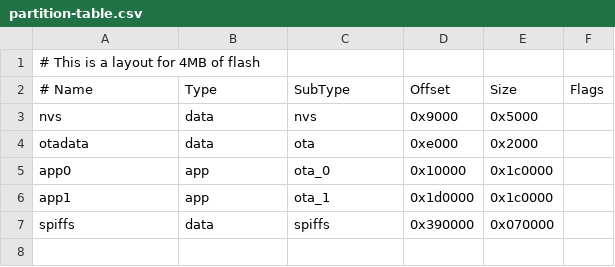
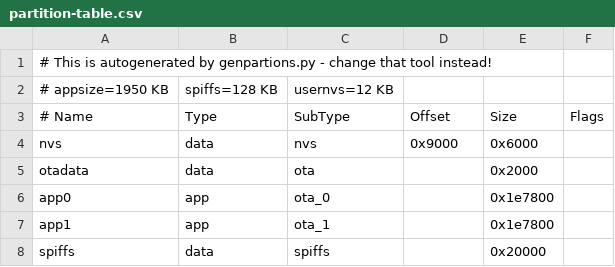
Before and after one commit to meshtastic/firmware, a CSV file: partition-table.csv, drawn as a sheet.

Commit message:
auto generate partition tables

```diff
--- a/partition-table.csv
+++ b/partition-table.csv
@@ -1,7 +1,8 @@
-# This is a layout for 4MB of flash
+# This is autogenerated by genpartions.py - change that tool instead!
+# appsize=1950 KB, spiffs=128 KB, usernvs=12 KB
 # Name,   Type, SubType, Offset,  Size, Flags
-nvs,      data, nvs,     0x9000,  0x5000,
-otadata,  data, ota,     0xe000,  0x2000,
-app0,     app,  ota_0,   0x10000, 0x1c0000,
-app1,     app,  ota_1,   0x1d0000,0x1c0000,
-spiffs,   data, spiffs,  0x390000,0x070000,
+nvs,      data, nvs,     0x9000,  0x6000,
+otadata,  data, ota,     , 0x2000,
+app0,     app,  ota_0,   , 0x1e7800,
+app1,     app,  ota_1,   , 0x1e7800,
+spiffs,   data, spiffs,  , 0x20000
```
Also changed, not shown: 1 other file.
